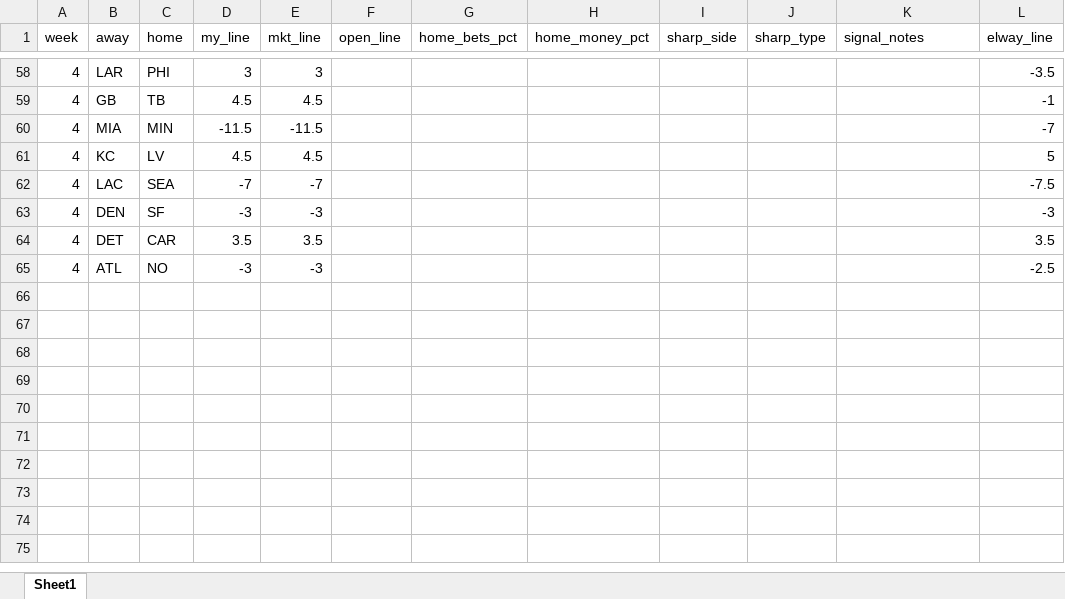
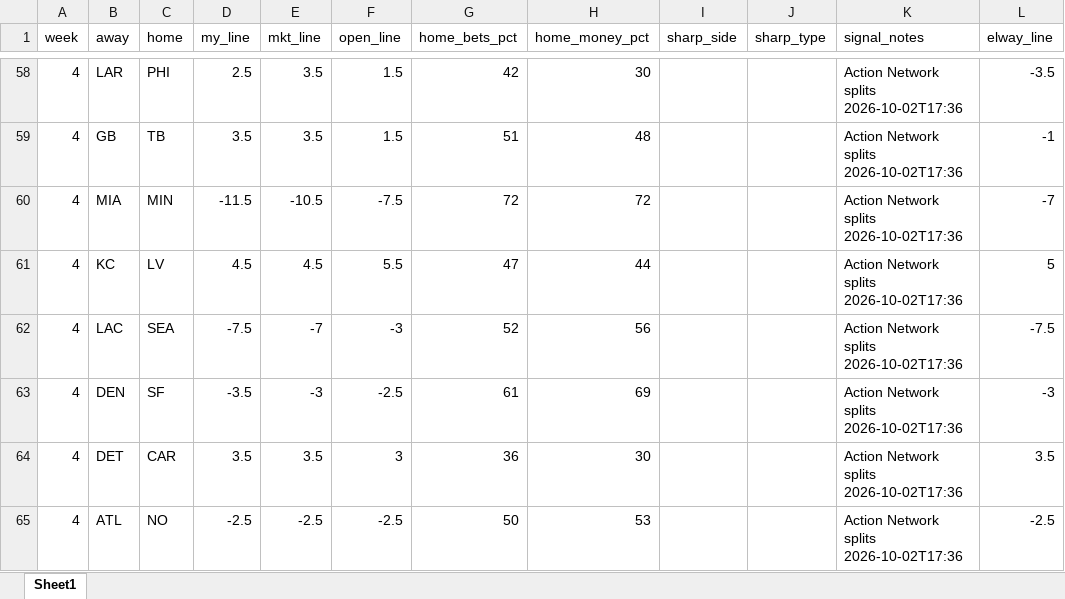
Before and after one commit to jutes16/fantasy_gpx, an Excel workbook: nfl_model/data/weekly_lines.xlsx, sheet Sheet1, drawn as a sheet; only a part is shown, gaps mark what is left out; values as stored, in another font and other column widths than the file's, no borders; the diff covers the shown part only; the diff names each change by its address in the sheet, - before the commit and + after, or states it on an @@ line.

```diff
--- a/nfl_model/data/weekly_lines.xlsx (sheet Sheet1)
+++ b/nfl_model/data/weekly_lines.xlsx (sheet Sheet1)
-D58 (my_line): 3
+D58 (my_line): 2.5
-E58 (mkt_line): 3
+E58 (mkt_line): 3.5
-F58:F59 (open_line): (empty)
+F58:F59 (open_line): 1.5
-G58 (home_bets_pct): (empty)
+G58 (home_bets_pct): 42
-H58 (home_money_pct): (empty)
+H58 (home_money_pct): 30
-K58:K65 (signal_notes): (empty)
+K58:K65 (signal_notes): Action Network splits 2026-10-02T17:36
-D59 (my_line): 4.5
+D59 (my_line): 3.5
-E59 (mkt_line): 4.5
+E59 (mkt_line): 3.5
-G59 (home_bets_pct): (empty)
+G59 (home_bets_pct): 51
-H59 (home_money_pct): (empty)
+H59 (home_money_pct): 48
-E60 (mkt_line): -11.5
+E60 (mkt_line): -10.5
-F60 (open_line): (empty)
+F60 (open_line): -7.5
-G60 (home_bets_pct): (empty)
+G60 (home_bets_pct): 72
-H60 (home_money_pct): (empty)
+H60 (home_money_pct): 72
-F61 (open_line): (empty)
+F61 (open_line): 5.5
-G61 (home_bets_pct): (empty)
+G61 (home_bets_pct): 47
-H61 (home_money_pct): (empty)
+H61 (home_money_pct): 44
-D62 (my_line): -7
+D62 (my_line): -7.5
-F62 (open_line): (empty)
+F62 (open_line): -3
-G62 (home_bets_pct): (empty)
+G62 (home_bets_pct): 52
-H62 (home_money_pct): (empty)
+H62 (home_money_pct): 56
-D63 (my_line): -3
+D63 (my_line): -3.5
-F63 (open_line): (empty)
+F63 (open_line): -2.5
-G63 (home_bets_pct): (empty)
+G63 (home_bets_pct): 61
-H63 (home_money_pct): (empty)
+H63 (home_money_pct): 69
-F64 (open_line): (empty)
+F64 (open_line): 3
-G64 (home_bets_pct): (empty)
+G64 (home_bets_pct): 36
-H64 (home_money_pct): (empty)
+H64 (home_money_pct): 30
-D65 (my_line): -3
+D65 (my_line): -2.5
-E65 (mkt_line): -3
+E65 (mkt_line): -2.5
-F65 (open_line): (empty)
+F65 (open_line): -2.5
-G65 (home_bets_pct): (empty)
+G65 (home_bets_pct): 50
-H65 (home_money_pct): (empty)
+H65 (home_money_pct): 53
```
Also changed, not shown: 37 edited cells elsewhere in this sheet, 1 other file.
